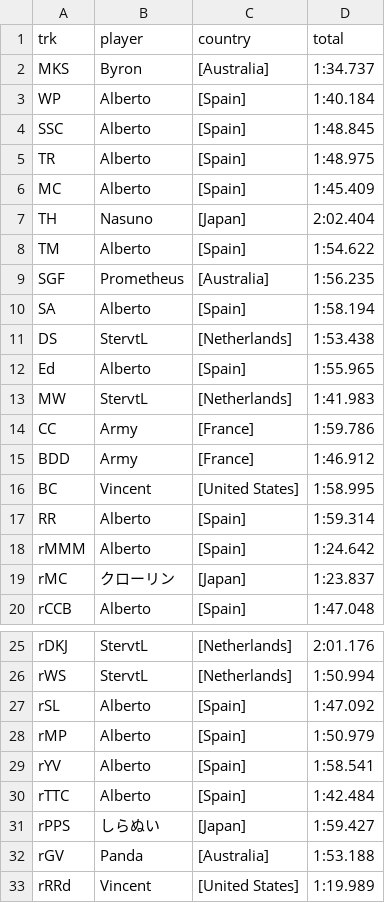
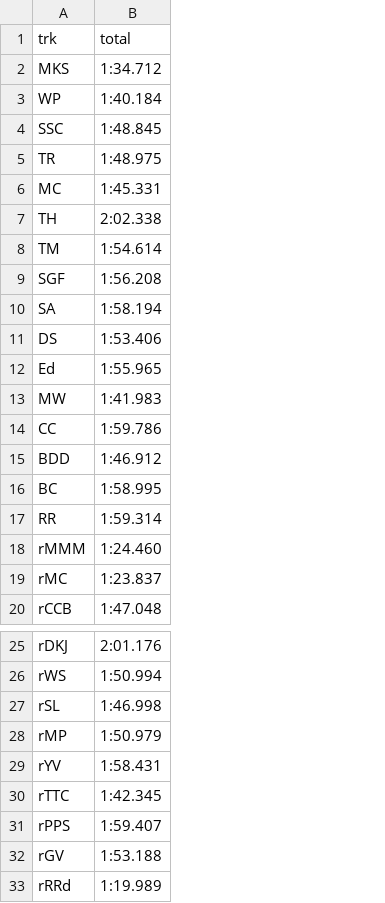
Before and after one commit to sj-io/sarahFYI-rmd, a CSV file: _data/tt-wr.csv, drawn as a sheet; only a part is shown, gaps mark what is left out; removed rows and columns are numbered as before the commit, all else as after; the diff covers the shown part only; the diff names each change by its address in the sheet, - before the commit and + after, or states it on an @@ line.

```diff
--- a/_data/tt-wr.csv
+++ b/_data/tt-wr.csv
-column B (player), rows 2-20: Byron | Alberto | Alberto | Alberto | Alberto | Nasuno | Alberto | Prometheus | Alberto | StervtL | Alberto | StervtL | Army | Army | Vincent | Alberto | Alberto | クローリン | Alberto; rows 25-33: StervtL | StervtL | Alberto | Alberto | Alberto | Alberto | しらぬい | Panda | Vincent
-column C (country), rows 2-20: [Australia] | [Spain] | [Spain] | [Spain] | [Spain] | [Japan] | [Spain] | [Australia] | [Spain] | [Netherlands] | [Spain] | [Netherlands] | [France] | [France] | [United States] | [Spain] | [Spain] | [Japan] | [Spain]; rows 25-33: [Netherlands] | [Netherlands] | [Spain] | [Spain] | [Spain] | [Spain] | [Japan] | [Australia] | [United States]
-B2 (total): 1:34.737
+B2 (total): 1:34.712
-B6 (total): 1:45.409
+B6 (total): 1:45.331
-B7 (total): 2:02.404
+B7 (total): 2:02.338
-B8 (total): 1:54.622
+B8 (total): 1:54.614
-B9 (total): 1:56.235
+B9 (total): 1:56.208
-B11 (total): 1:53.438
+B11 (total): 1:53.406
-B18 (total): 1:24.642
+B18 (total): 1:24.460
-B27 (total): 1:47.092
+B27 (total): 1:46.998
-B29 (total): 1:58.541
+B29 (total): 1:58.431
-B30 (total): 1:42.484
+B30 (total): 1:42.345
-B31 (total): 1:59.427
+B31 (total): 1:59.407
```
Also changed, not shown: 17 edited cells elsewhere in this file, _data/time-trials.csv, 2 other files.
